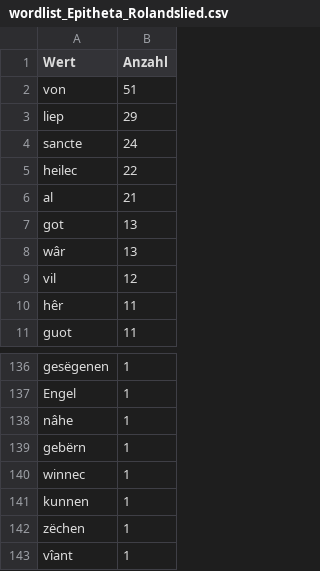
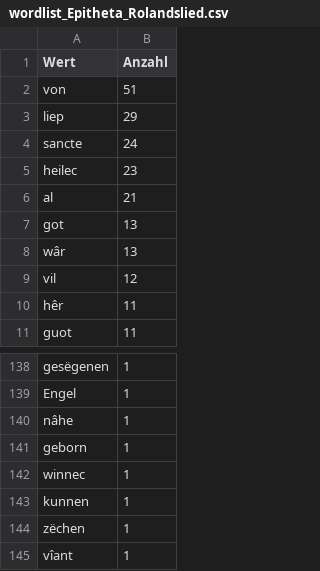
Before and after one commit to lindabeutel/Naming-analysis, a CSV file: data/Rolandslied/analysis/wordlist_Epitheta_Rolandslied.csv, drawn as a sheet; only a part is shown, gaps mark what is left out; the diff covers the shown part only.

```diff
--- a/data/Rolandslied/analysis/wordlist_Epitheta_Rolandslied.csv
+++ b/data/Rolandslied/analysis/wordlist_Epitheta_Rolandslied.csv
@@ -4,3 +4,3 @@ liep,29
 sancte,24
-heilec,22
+heilec,23
 al,21
@@ -138,3 +140,3 @@ Engel,1
 nâhe,1
-gebërn,1
+geborn,1
 winnec,1
```
Also changed, not shown: 3 added rows, 1 removed row and 2 edited cells elsewhere in this file, data/Rolandslied/analysis/wordlist_Benannte_Figur_Rolandslied.csv, data/Rolandslied/analysis/wordlist_Bezeichnung_Rolandslied.csv, 15 other files.
